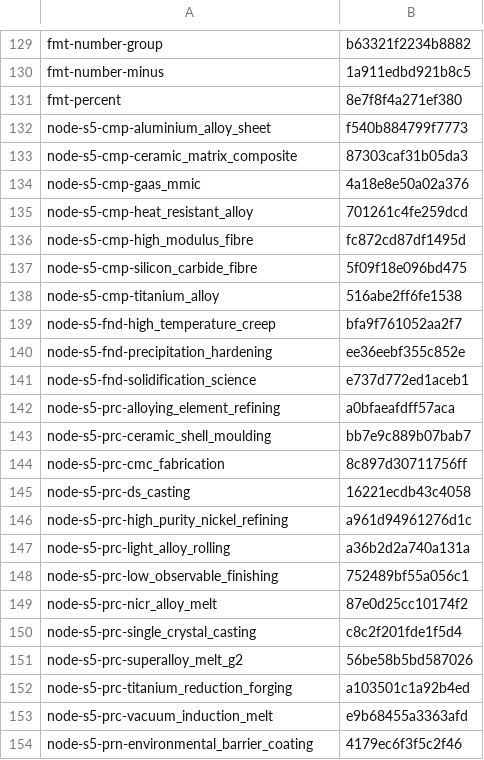
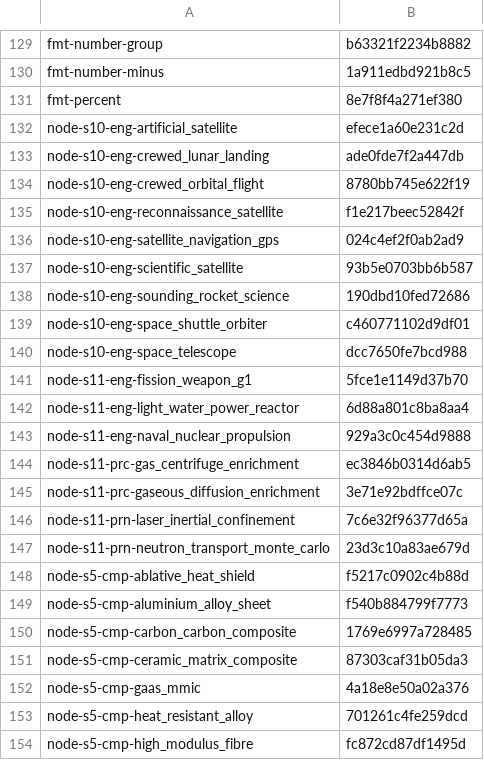
Before and after one commit to yvkalabuha/TechnoGame, a TSV file: mods/core/locale/ru/_sources.tsv, drawn as a sheet; only a part is shown, gaps mark what is left out; the shorter side is filled out with more unchanged rows; the diff covers the shown part only.

```diff
--- a/mods/core/locale/ru/_sources.tsv
+++ b/mods/core/locale/ru/_sources.tsv
@@ -131,3 +131,21 @@ fmt-number-minus	1a911edbd921b8c5
 fmt-percent	8e7f8f4a271ef380
+node-s10-eng-artificial_satellite	efece1a60e231c2d
+node-s10-eng-crewed_lunar_landing	ade0fde7f2a447db
+node-s10-eng-crewed_orbital_flight	8780bb745e622f19
+node-s10-eng-reconnaissance_satellite	f1e217beec52842f
+node-s10-eng-satellite_navigation_gps	024c4ef2f0ab2ad9
+node-s10-eng-scientific_satellite	93b5e0703bb6b587
+node-s10-eng-sounding_rocket_science	190dbd10fed72686
+node-s10-eng-space_shuttle_orbiter	c460771102d9df01
+node-s10-eng-space_telescope	dcc7650fe7bcd988
+node-s11-eng-fission_weapon_g1	5fce1e1149d37b70
+node-s11-eng-light_water_power_reactor	6d88a801c8ba8aa4
+node-s11-eng-naval_nuclear_propulsion	929a3c0c454d9888
+node-s11-prc-gas_centrifuge_enrichment	ec3846b0314d6ab5
+node-s11-prc-gaseous_diffusion_enrichment	3e71e92bdffce07c
+node-s11-prn-laser_inertial_confinement	7c6e32f96377d65a
+node-s11-prn-neutron_transport_monte_carlo	23d3c10a83ae679d
+node-s5-cmp-ablative_heat_shield	f5217c0902c4b88d
 node-s5-cmp-aluminium_alloy_sheet	f540b884799f7773
+node-s5-cmp-carbon_carbon_composite	1769e6997a728485
 node-s5-cmp-ceramic_matrix_composite	87303caf31b05da3
```
Also changed, not shown: 39 added rows elsewhere in this file, 40 other files.
